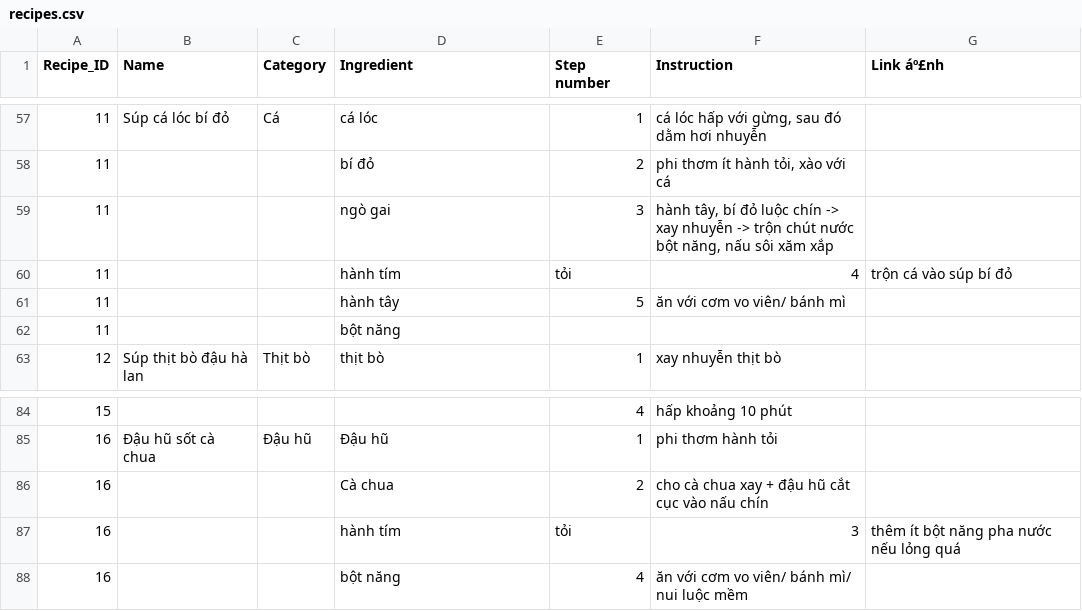
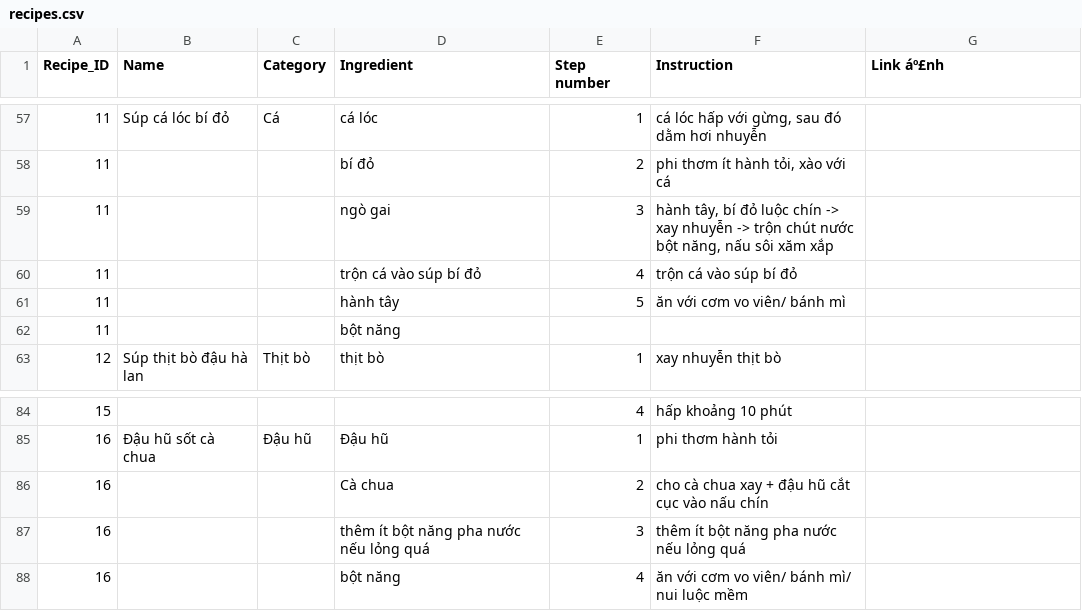
Before and after one commit to HaoMiaT/Bep-nha-Dau, a CSV file: recipes.csv, drawn as a sheet; only a part is shown, gaps mark what is left out; removed rows and columns are numbered as before the commit, all else as after; the diff names each change by its address in the sheet, - before the commit and + after, or states it on an @@ line.

Commit message:
Update recipes.csv

```diff
--- a/recipes.csv
+++ b/recipes.csv
-row 60: 11 |  |  | hành tím | tỏi | 4 | trộn cá vào súp bí đỏ
+row 60: 11 |  |  | trộn cá vào súp bí đỏ | 4 | trộn cá vào súp bí đỏ
-row 87: 16 |  |  | hành tím | tỏi | 3 | thêm ít bột năng pha nước nếu lỏng quá
+row 87: 16 |  |  | thêm ít bột năng pha nước nếu lỏng quá | 3 | thêm ít bột năng pha nước nếu lỏng quá
```
